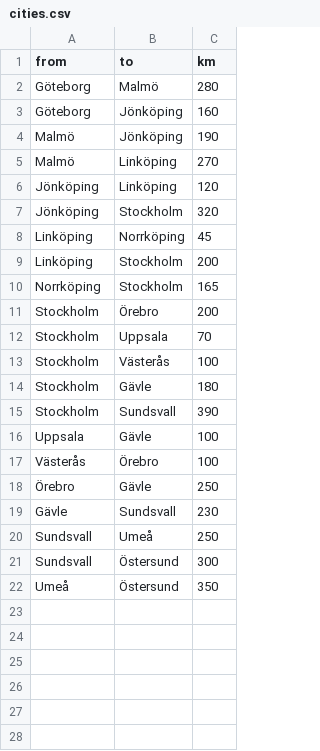
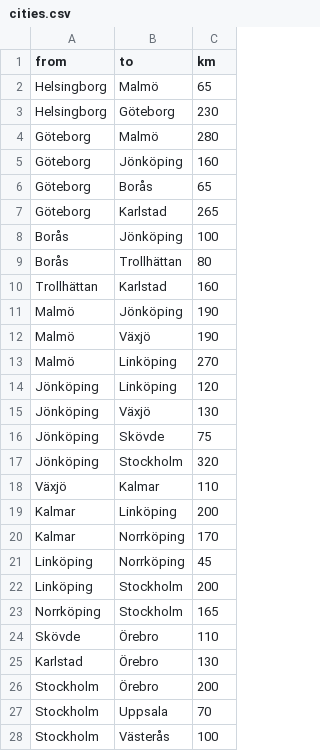
Before and after one commit to marcusjobb/scantrack-node, a CSV file: data/cities.csv, drawn as a sheet; only a part is shown; the shorter side is filled out with more unchanged rows; the diff covers the shown part only.

```diff
--- a/data/cities.csv
+++ b/data/cities.csv
@@ -1,8 +1,21 @@
 from,to,km
+Helsingborg,Malmö,65
+Helsingborg,Göteborg,230
 Göteborg,Malmö,280
 Göteborg,Jönköping,160
+Göteborg,Borås,65
+Göteborg,Karlstad,265
+Borås,Jönköping,100
+Borås,Trollhättan,80
+Trollhättan,Karlstad,160
 Malmö,Jönköping,190
+Malmö,Växjö,190
 Malmö,Linköping,270
 Jönköping,Linköping,120
+Jönköping,Växjö,130
+Jönköping,Skövde,75
 Jönköping,Stockholm,320
+Växjö,Kalmar,110
+Kalmar,Linköping,200
+Kalmar,Norrköping,170
 Linköping,Norrköping,45
@@ -10,2 +23,4 @@ Linköping,Stockholm,200
 Norrköping,Stockholm,165
+Skövde,Örebro,110
+Karlstad,Örebro,130
 Stockholm,Örebro,200
```
Also changed, not shown: 5 added rows elsewhere in this file, 1 other file.
